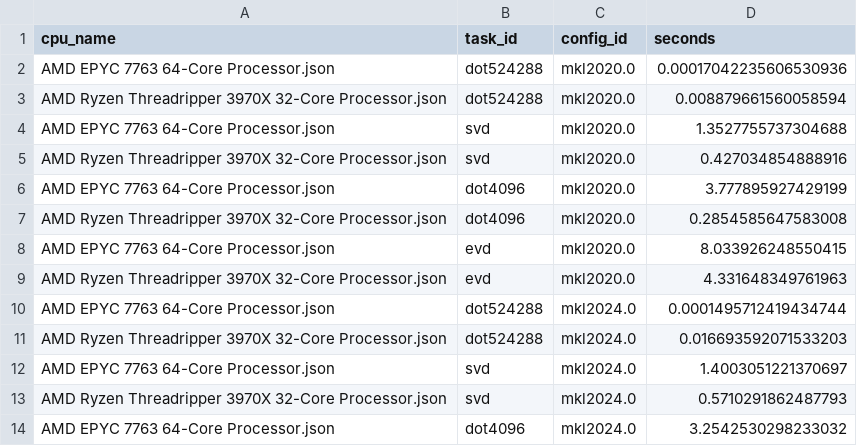
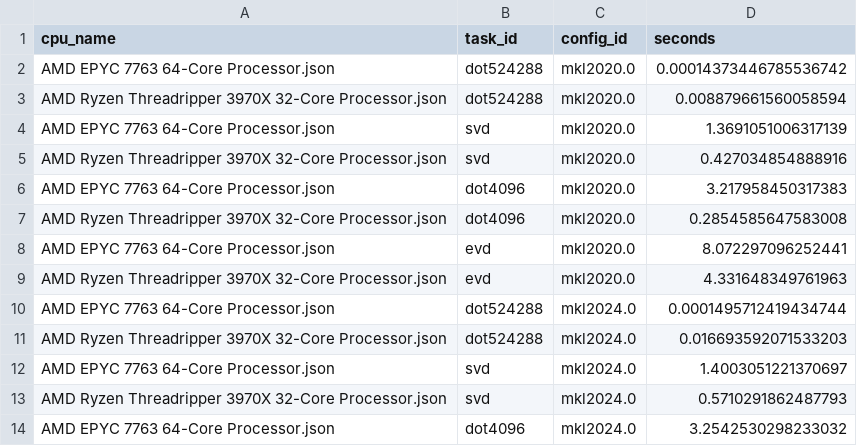
Before and after one commit to kostrykin/blas-benchmark, a CSV file: results.csv, drawn as a sheet; only a part is shown.

```diff
--- a/results.csv
+++ b/results.csv
@@ -1,9 +1,9 @@
 "cpu_name","task_id","config_id","seconds"
-"AMD EPYC 7763 64-Core Processor.json","dot524288","mkl2020.0","0.00017042235606530936"
+"AMD EPYC 7763 64-Core Processor.json","dot524288","mkl2020.0","0.00014373446785536742"
 "AMD Ryzen Threadripper 3970X 32-Core Processor.json","dot524288","mkl2020.0","0.008879661560058594"
-"AMD EPYC 7763 64-Core Processor.json","svd","mkl2020.0","1.3527755737304688"
+"AMD EPYC 7763 64-Core Processor.json","svd","mkl2020.0","1.3691051006317139"
 "AMD Ryzen Threadripper 3970X 32-Core Processor.json","svd","mkl2020.0","0.427034854888916"
-"AMD EPYC 7763 64-Core Processor.json","dot4096","mkl2020.0","3.777895927429199"
+"AMD EPYC 7763 64-Core Processor.json","dot4096","mkl2020.0","3.217958450317383"
 "AMD Ryzen Threadripper 3970X 32-Core Processor.json","dot4096","mkl2020.0","0.2854585647583008"
-"AMD EPYC 7763 64-Core Processor.json","evd","mkl2020.0","8.033926248550415"
+"AMD EPYC 7763 64-Core Processor.json","evd","mkl2020.0","8.072297096252441"
 "AMD Ryzen Threadripper 3970X 32-Core Processor.json","evd","mkl2020.0","4.331648349761963"
```
Also changed, not shown: 5 other files.
